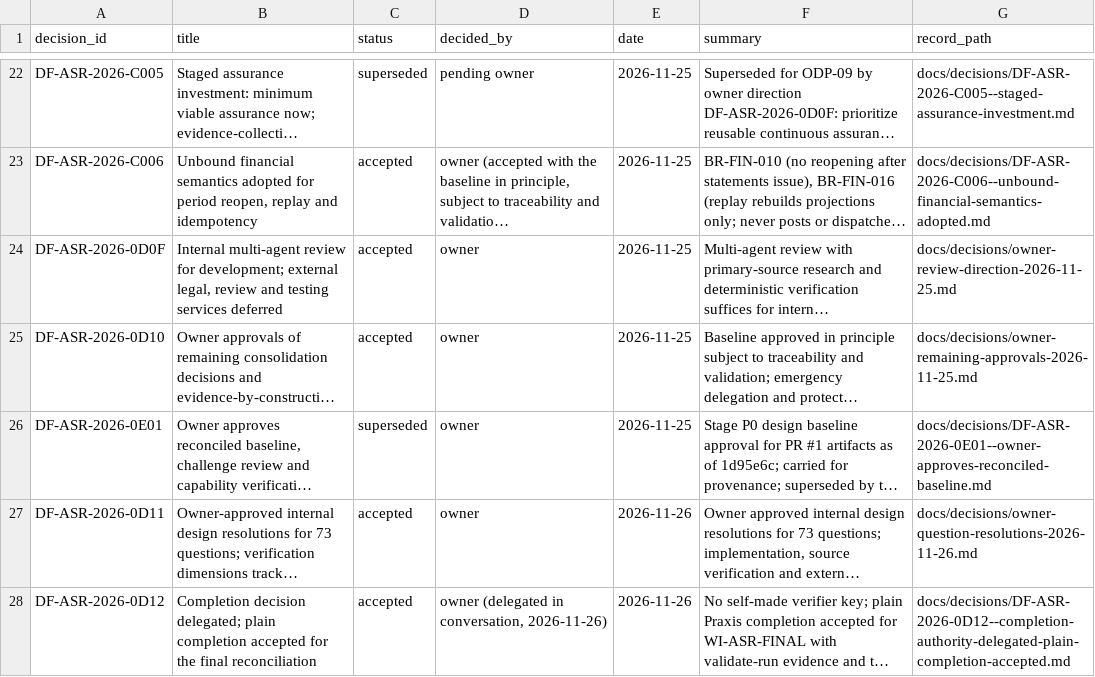
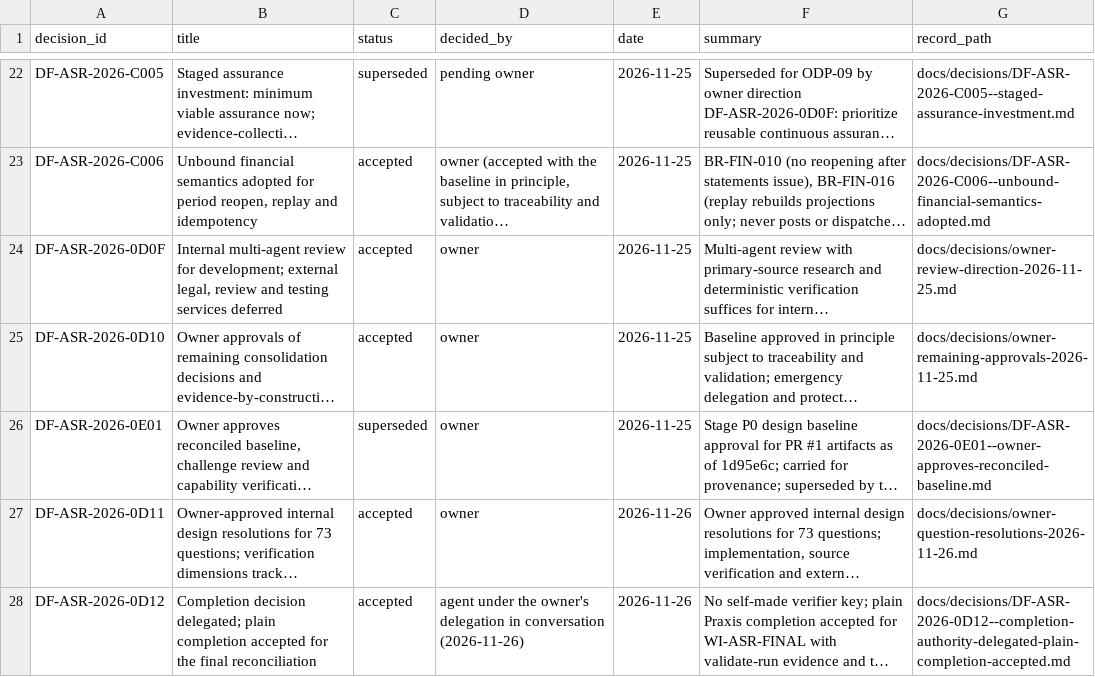
Before and after one commit to kemiller2002/echelon-assurance, a CSV file: registers/decision-register.csv, drawn as a sheet; only a part is shown, gaps mark what is left out; long unchanged cells end in …; the diff names each change by its address in the sheet, - before the commit and + after, or states it on an @@ line.

```diff
--- a/registers/decision-register.csv
+++ b/registers/decision-register.csv
-D28 (decided_by): owner (delegated in conversation, 2026-11-26)
+D28 (decided_by): agent under the owner's delegation in conversation (2026-11-26)
```
Also changed, not shown: registers/open-questions.csv, 5 other files.
